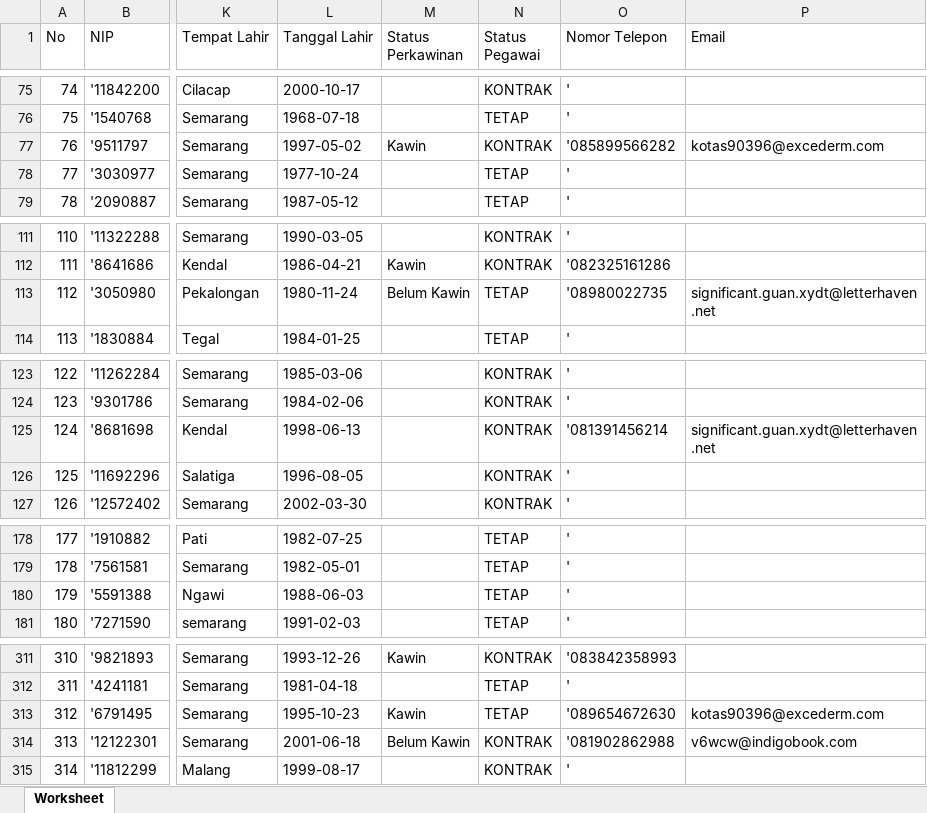
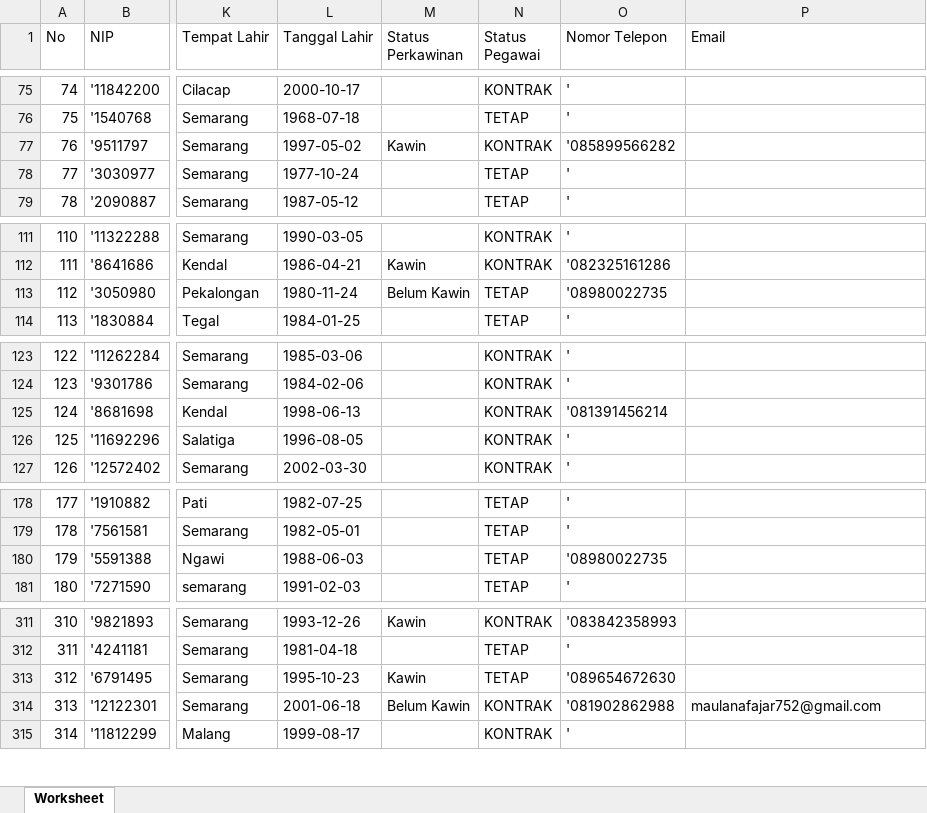
Before and after one commit to fajar4561/momo, an Excel workbook: public/file/pegawai/data-pegawai.xlsx, sheet Worksheet, drawn as a sheet; only a part is shown, gaps mark what is left out; values as stored, in another font and other column widths than the file's, no borders; the diff covers the shown part only; the diff names each change by its address in the sheet, - before the commit and + after, or states it on an @@ line.

```diff
--- a/public/file/pegawai/data-pegawai.xlsx (sheet Worksheet)
+++ b/public/file/pegawai/data-pegawai.xlsx (sheet Worksheet)
-P77 (Email): kotas90396@excederm.com
+P77 (Email): (empty)
-P113 (Email): significant.guan.xydt@letterhaven.net
+P113 (Email): (empty)
-P125 (Email): significant.guan.xydt@letterhaven.net
+P125 (Email): (empty)
-O180 (Nomor Telepon): '
+O180 (Nomor Telepon): '08980022735
-P313 (Email): kotas90396@excederm.com
+P313 (Email): (empty)
-P314 (Email): v6wcw@indigobook.com
+P314 (Email): maulanafajar752@gmail.com
```
Also changed, not shown: 2 edited cells elsewhere in this sheet, 8 other files.
